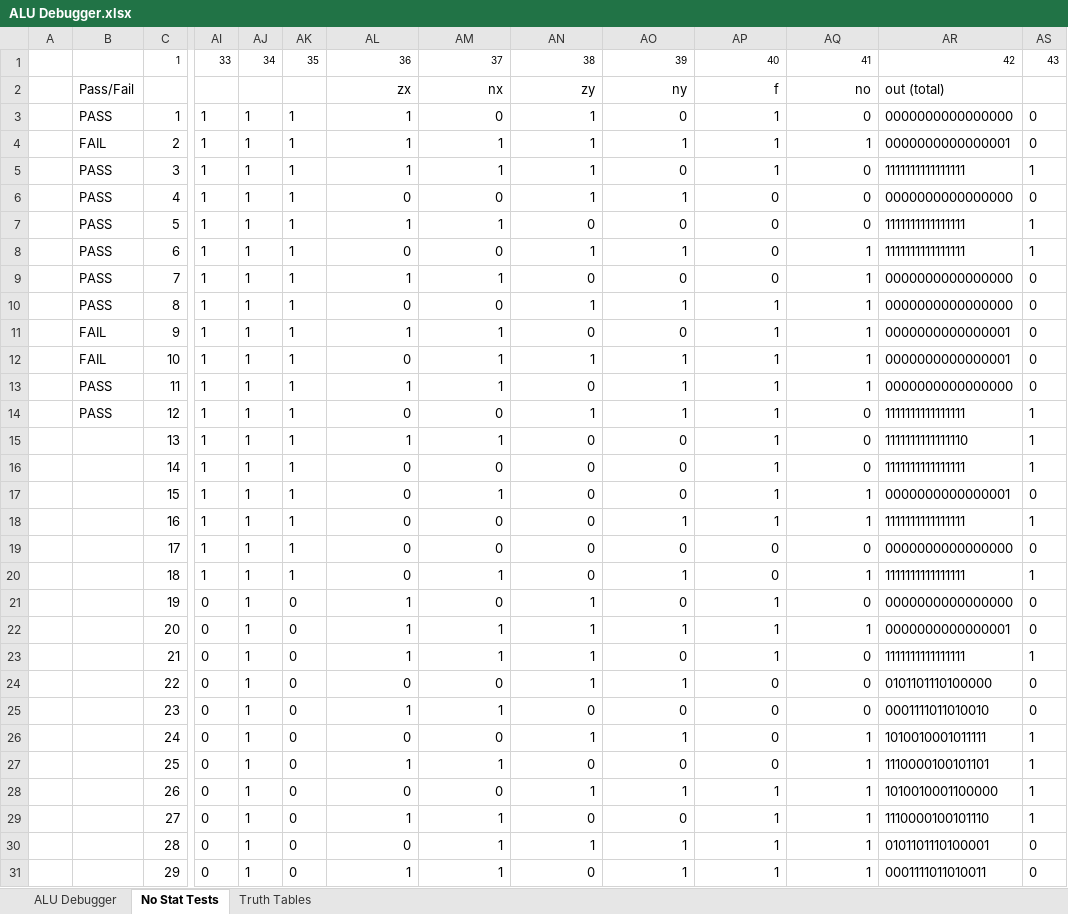
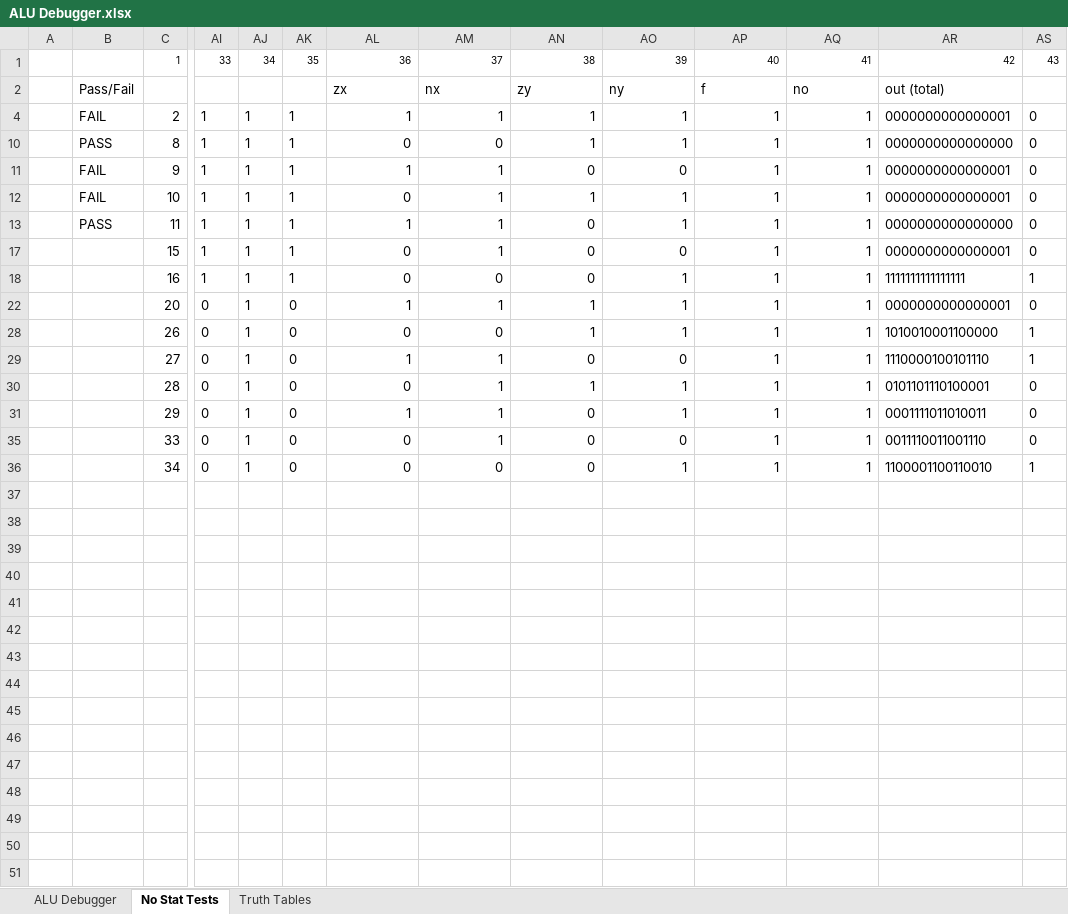
Before and after one commit to pgeltman/nand2tetris, an Excel workbook: projects/02/ALU Debugger.xlsx, sheet No Stat Tests, drawn as a sheet; only a part is shown, gaps mark what is left out; the shorter side is filled out with more unchanged rows; values as stored, in another font and other column widths than the file's, no borders; rows hold the shown columns only; the diff covers the shown part only; the diff names each change by its address in the sheet, - before the commit and + after, or states it on an @@ line.

Commit message:
working no-stat ALU

```diff
--- a/projects/02/ALU Debugger.xlsx (sheet No Stat Tests)
+++ b/projects/02/ALU Debugger.xlsx (sheet No Stat Tests)
-AL2:AQ2 alignment: right
+AL2:AQ2 alignment: left
@@ row 3 hidden:  | PASS | 1 | 1 | 1 | 1 | 1 | 0 | 1 | 0 | 1 | 0 | 0000000000000000 | 0 @@
@@ row 5 hidden:  | PASS | 3 | 1 | 1 | 1 | 1 | 1 | 1 | 0 | 1 | 0 | 1111111111111111 | 1 @@
@@ row 6 hidden:  | PASS | 4 | 1 | 1 | 1 | 0 | 0 | 1 | 1 | 0 | 0 | 0000000000000000 | 0 @@
@@ row 7 hidden:  | PASS | 5 | 1 | 1 | 1 | 1 | 1 | 0 | 0 | 0 | 0 | 1111111111111111 | 1 @@
@@ row 8 hidden:  | PASS | 6 | 1 | 1 | 1 | 0 | 0 | 1 | 1 | 0 | 1 | 1111111111111111 | 1 @@
@@ row 9 hidden:  | PASS | 7 | 1 | 1 | 1 | 1 | 1 | 0 | 0 | 0 | 1 | 0000000000000000 | 0 @@
@@ row 14 hidden:  | PASS | 12 | 1 | 1 | 1 | 0 | 0 | 1 | 1 | 1 | 0 | 1111111111111111 | 1 @@
@@ row 15 hidden:  |  | 13 | 1 | 1 | 1 | 1 | 1 | 0 | 0 | 1 | 0 | 1111111111111110 | 1 @@
@@ row 16 hidden:  |  | 14 | 1 | 1 | 1 | 0 | 0 | 0 | 0 | 1 | 0 | 1111111111111111 | 1 @@
@@ row 19 hidden:  |  | 17 | 1 | 1 | 1 | 0 | 0 | 0 | 0 | 0 | 0 | 0000000000000000 | 0 @@
@@ row 20 hidden:  |  | 18 | 1 | 1 | 1 | 0 | 1 | 0 | 1 | 0 | 1 | 1111111111111111 | 1 @@
@@ row 21 hidden:  |  | 19 | 0 | 1 | 0 | 1 | 0 | 1 | 0 | 1 | 0 | 0000000000000000 | 0 @@
@@ row 23 hidden:  |  | 21 | 0 | 1 | 0 | 1 | 1 | 1 | 0 | 1 | 0 | 1111111111111111 | 1 @@
@@ row 24 hidden:  |  | 22 | 0 | 1 | 0 | 0 | 0 | 1 | 1 | 0 | 0 | 0101101110100000 | 0 @@
@@ row 25 hidden:  |  | 23 | 0 | 1 | 0 | 1 | 1 | 0 | 0 | 0 | 0 | 0001111011010010 | 0 @@
@@ row 26 hidden:  |  | 24 | 0 | 1 | 0 | 0 | 0 | 1 | 1 | 0 | 1 | 1010010001011111 | 1 @@
@@ row 27 hidden:  |  | 25 | 0 | 1 | 0 | 1 | 1 | 0 | 0 | 0 | 1 | 1110000100101101 | 1 @@
```
Also changed, not shown: 5 hidden or unhidden rows elsewhere in this sheet, sheet ALU Debugger, sheet Truth Tables, 8 other files.
